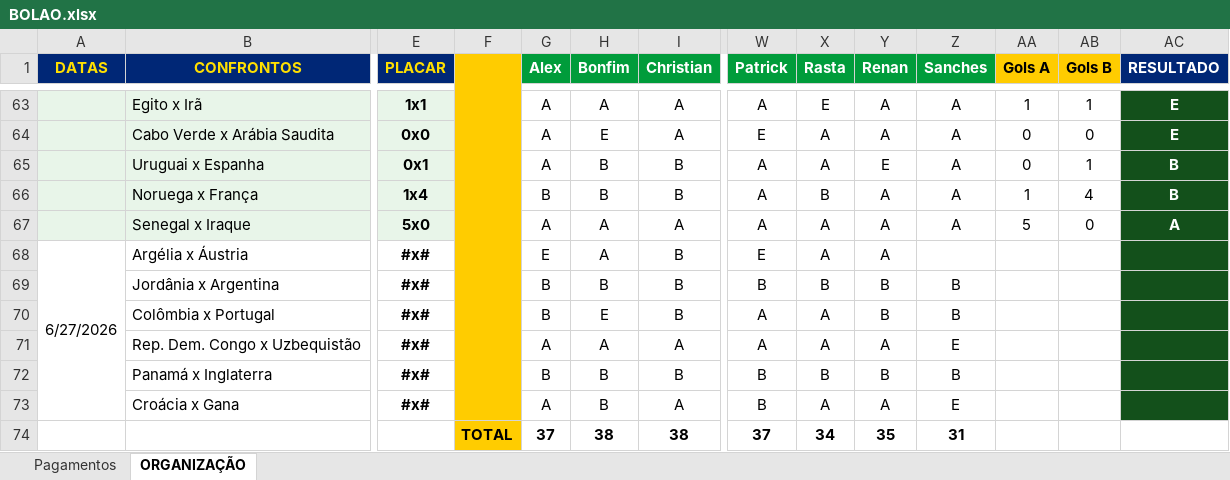
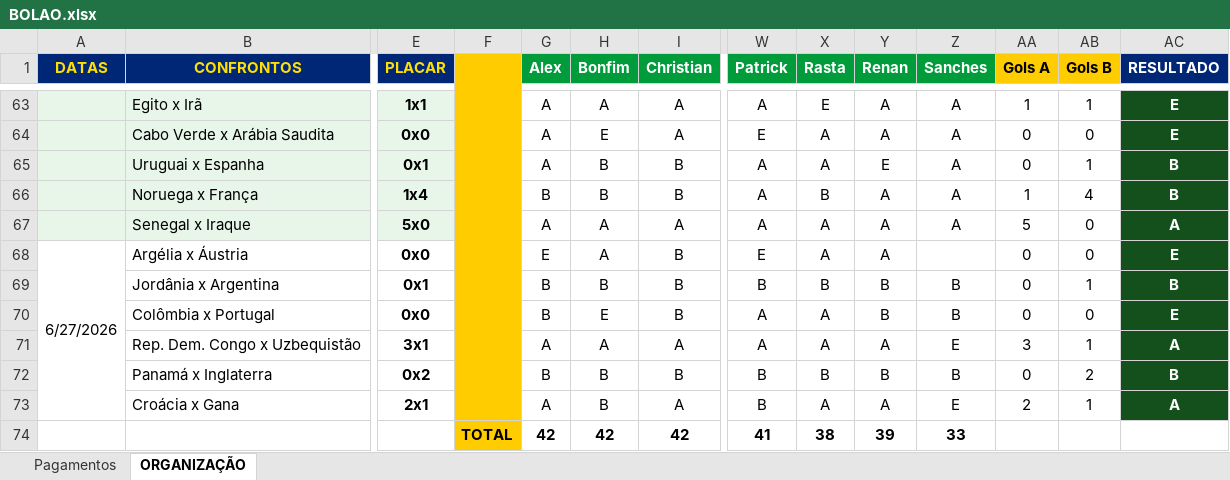
Before and after one commit to ChristianBranco/BolaoCopa, an Excel workbook: BOLAO.xlsx, sheet ORGANIZAÇÃO, drawn as a sheet; only a part is shown, gaps mark what is left out; values as stored, in another font and other column widths than the file's, no borders; conditional formats not drawn; removed rows and columns are numbered as before the commit, all else as after; rows hold the shown columns only; the diff names each change by its address in the sheet, - before the commit and + after, or states it on an @@ line.

Commit message:
Add files via upload

```diff
--- a/BOLAO.xlsx (sheet ORGANIZAÇÃO)
+++ b/BOLAO.xlsx (sheet ORGANIZAÇÃO)
-E68 (PLACAR): #x#
+E68 (PLACAR): 0x0
-AA68:AA70 (Gols A): (empty)
+AA68:AA70 (Gols A): 0
-AB68 (Gols B): (empty)
+AB68 (Gols B): 0
-AC68 (RESULTADO): (empty)
+AC68 (RESULTADO): E
-E69 (PLACAR): #x#
+E69 (PLACAR): 0x1
-AB69 (Gols B): (empty)
+AB69 (Gols B): 1
-AC69 (RESULTADO): (empty)
+AC69 (RESULTADO): B
-E70 (PLACAR): #x#
+E70 (PLACAR): 0x0
-AB70 (Gols B): (empty)
+AB70 (Gols B): 0
-AC70 (RESULTADO): (empty)
+AC70 (RESULTADO): E
-E71 (PLACAR): #x#
+E71 (PLACAR): 3x1
-AA71 (Gols A): (empty)
+AA71 (Gols A): 3
-AB71 (Gols B): (empty)
+AB71 (Gols B): 1
-AC71 (RESULTADO): (empty)
+AC71 (RESULTADO): A
-E72 (PLACAR): #x#
+E72 (PLACAR): 0x2
-AA72 (Gols A): (empty)
+AA72 (Gols A): 0
-AB72 (Gols B): (empty)
+AB72 (Gols B): 2
-AC72 (RESULTADO): (empty)
+AC72 (RESULTADO): B
-E73 (PLACAR): #x#
+E73 (PLACAR): 2x1
-AA73 (Gols A): (empty)
+AA73 (Gols A): 2
-AB73 (Gols B): (empty)
+AB73 (Gols B): 1
-AC73 (RESULTADO): (empty)
+AC73 (RESULTADO): A
-row 74:  |  |  | TOTAL | 37 | 38 | 38 | 37 | 34 | 35 | 31
+row 74:  |  |  | TOTAL | 42 | 42 | 42 | 41 | 38 | 39 | 33
```
